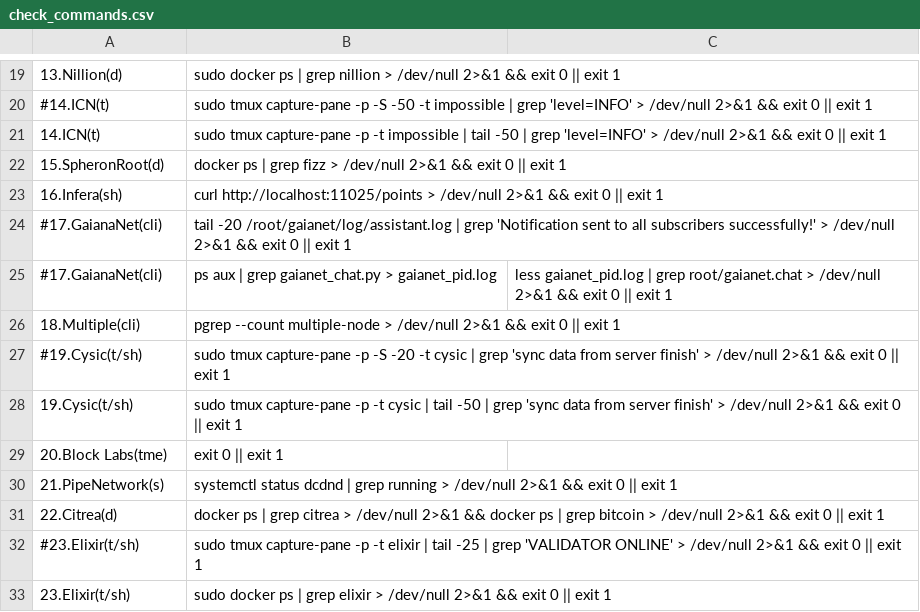
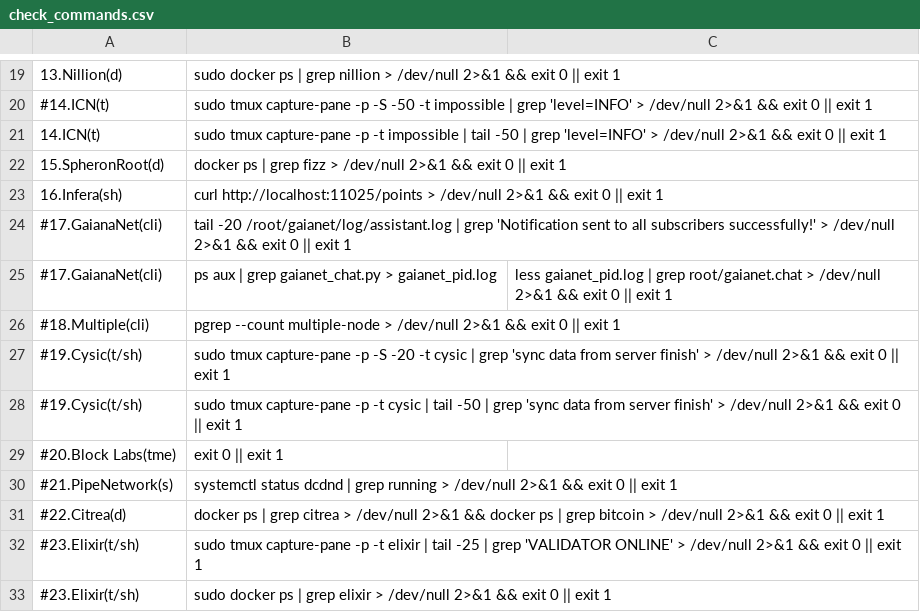
Before and after one commit to repchinskiy/cryptologo, a CSV file: check_commands.csv, drawn as a sheet; only a part is shown, gaps mark what is left out.

Commit message:
Add files via upload

```diff
--- a/check_commands.csv
+++ b/check_commands.csv
@@ -25,9 +25,9 @@
 #17.GaianaNet(cli);ps aux | grep gaianet_chat.py > gaianet_pid.log;less gaianet_pid.log | grep root/gaianet.chat > /dev/null 2>&1 && exit 0 || exit 1
-18.Multiple(cli);pgrep --count multiple-node > /dev/null 2>&1 && exit 0 || exit 1
+#18.Multiple(cli);pgrep --count multiple-node > /dev/null 2>&1 && exit 0 || exit 1
 #19.Cysic(t/sh);sudo tmux capture-pane -p -S -20 -t cysic | grep 'sync data from server finish' > /dev/null 2>&1 && exit 0 || exit 1
-19.Cysic(t/sh);sudo tmux capture-pane -p -t cysic | tail -50 | grep 'sync data from server finish' > /dev/null 2>&1 && exit 0 || exit 1
-20.Block Labs(tme);exit 0 || exit 1
-21.PipeNetwork(s);systemctl status dcdnd | grep running > /dev/null 2>&1 && exit 0 || exit 1
-22.Citrea(d);docker ps | grep citrea > /dev/null 2>&1 && docker ps | grep bitcoin > /dev/null 2>&1 && exit 0 || exit 1
+#19.Cysic(t/sh);sudo tmux capture-pane -p -t cysic | tail -50 | grep 'sync data from server finish' > /dev/null 2>&1 && exit 0 || exit 1
+#20.Block Labs(tme);exit 0 || exit 1
+#21.PipeNetwork(s);systemctl status dcdnd | grep running > /dev/null 2>&1 && exit 0 || exit 1
+#22.Citrea(d);docker ps | grep citrea > /dev/null 2>&1 && docker ps | grep bitcoin > /dev/null 2>&1 && exit 0 || exit 1
 #23.Elixir(t/sh);sudo tmux capture-pane -p -t elixir | tail -25 | grep 'VALIDATOR ONLINE' > /dev/null 2>&1 && exit 0 || exit 1
-23.Elixir(t/sh);sudo docker ps | grep elixir > /dev/null 2>&1 && exit 0 || exit 1
+#23.Elixir(t/sh);sudo docker ps | grep elixir > /dev/null 2>&1 && exit 0 || exit 1
```
